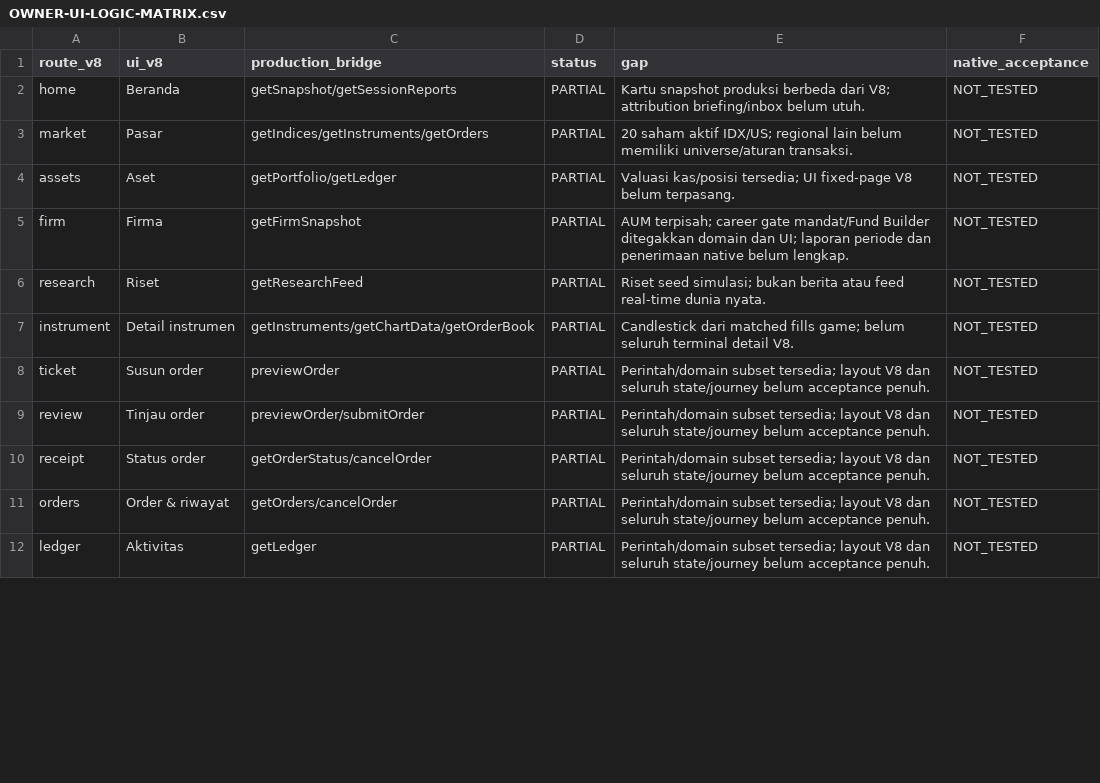
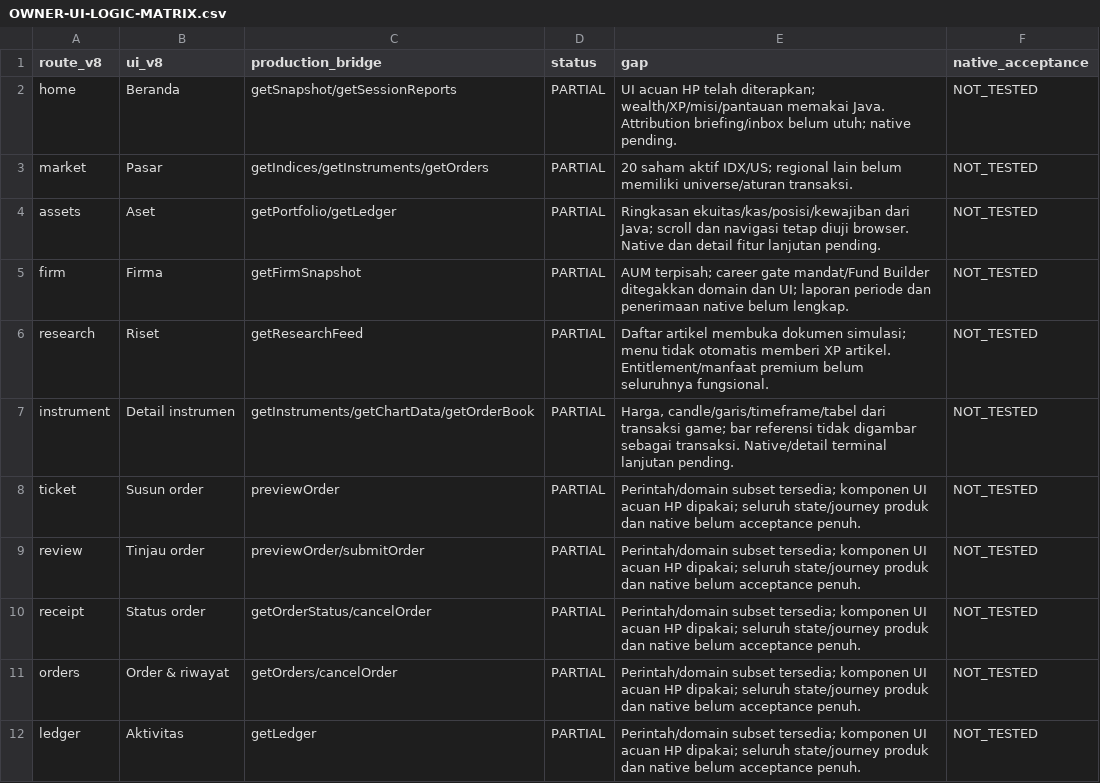
Before and after one commit to Chigoov/GameSahamV2, a CSV file: Work/OWNER-UI-LOGIC-MATRIX.csv, drawn as a sheet; only a part is shown; the diff covers the shown part only.

```diff
--- a/Work/OWNER-UI-LOGIC-MATRIX.csv
+++ b/Work/OWNER-UI-LOGIC-MATRIX.csv
@@ -1,12 +1,12 @@
 route_v8,ui_v8,production_bridge,status,gap,native_acceptance
-home,Beranda,getSnapshot/getSessionReports,PARTIAL,Kartu snapshot produksi berbeda dari V8; attribution briefing/inbox belum utuh.,NOT_TESTED
+home,Beranda,getSnapshot/getSessionReports,PARTIAL,UI acuan HP telah diterapkan; wealth/XP/misi/pantauan memakai Java. Attribution briefing/inbox belum utuh; native pending.,NOT_TESTED
 market,Pasar,getIndices/getInstruments/getOrders,PARTIAL,20 saham aktif IDX/US; regional lain belum memiliki universe/aturan transaksi.,NOT_TESTED
-assets,Aset,getPortfolio/getLedger,PARTIAL,Valuasi kas/posisi tersedia; UI fixed-page V8 belum terpasang.,NOT_TESTED
+assets,Aset,getPortfolio/getLedger,PARTIAL,Ringkasan ekuitas/kas/posisi/kewajiban dari Java; scroll dan navigasi tetap diuji browser. Native dan detail fitur lanjutan pending.,NOT_TESTED
 firm,Firma,getFirmSnapshot,PARTIAL,AUM terpisah; career gate mandat/Fund Builder ditegakkan domain dan UI; laporan periode dan penerimaan native belum lengkap.,NOT_TESTED
-research,Riset,getResearchFeed,PARTIAL,Riset seed simulasi; bukan berita atau feed real-time dunia nyata.,NOT_TESTED
-instrument,Detail instrumen,getInstruments/getChartData/getOrderBook,PARTIAL,Candlestick dari matched fills game; belum seluruh terminal detail V8.,NOT_TESTED
-ticket,Susun order,previewOrder,PARTIAL,Perintah/domain subset tersedia; layout V8 dan seluruh state/journey belum acceptance penuh.,NOT_TESTED
-review,Tinjau order,previewOrder/submitOrder,PARTIAL,Perintah/domain subset tersedia; layout V8 dan seluruh state/journey belum acceptance penuh.,NOT_TESTED
-receipt,Status order,getOrderStatus/cancelOrder,PARTIAL,Perintah/domain subset tersedia; layout V8 dan seluruh state/journey belum acceptance penuh.,NOT_TESTED
-orders,Order & riwayat,getOrders/cancelOrder,PARTIAL,Perintah/domain subset tersedia; layout V8 dan seluruh state/journey belum acceptance penuh.,NOT_TESTED
-ledger,Aktivitas,getLedger,PARTIAL,Perintah/domain subset tersedia; layout V8 dan seluruh state/journey belum acceptance penuh.,NOT_TESTED
+research,Riset,getResearchFeed,PARTIAL,Daftar artikel membuka dokumen simulasi; menu tidak otomatis memberi XP artikel. Entitlement/manfaat premium belum seluruhnya fungsional.,NOT_TESTED
+instrument,Detail instrumen,getInstruments/getChartData/getOrderBook,PARTIAL,"Harga, candle/garis/timeframe/tabel dari transaksi game; bar referensi tidak digambar sebagai transaksi. Native/detail terminal lanjutan pending.",NOT_TESTED
+ticket,Susun order,previewOrder,PARTIAL,Perintah/domain subset tersedia; komponen UI acuan HP dipakai; seluruh state/journey produk dan native belum acceptance penuh.,NOT_TESTED
+review,Tinjau order,previewOrder/submitOrder,PARTIAL,Perintah/domain subset tersedia; komponen UI acuan HP dipakai; seluruh state/journey produk dan native belum acceptance penuh.,NOT_TESTED
+receipt,Status order,getOrderStatus/cancelOrder,PARTIAL,Perintah/domain subset tersedia; komponen UI acuan HP dipakai; seluruh state/journey produk dan native belum acceptance penuh.,NOT_TESTED
+orders,Order & riwayat,getOrders/cancelOrder,PARTIAL,Perintah/domain subset tersedia; komponen UI acuan HP dipakai; seluruh state/journey produk dan native belum acceptance penuh.,NOT_TESTED
+ledger,Aktivitas,getLedger,PARTIAL,Perintah/domain subset tersedia; komponen UI acuan HP dipakai; seluruh state/journey produk dan native belum acceptance penuh.,NOT_TESTED
```
Also changed, not shown: 13 edited cells elsewhere in this file, 12 other files.
